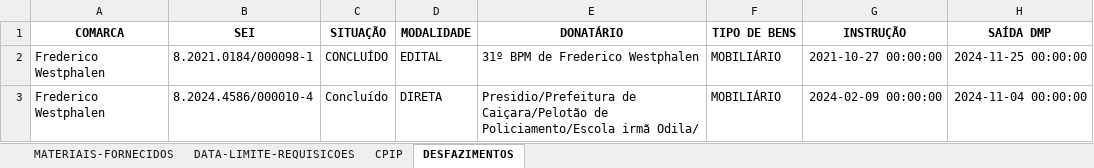
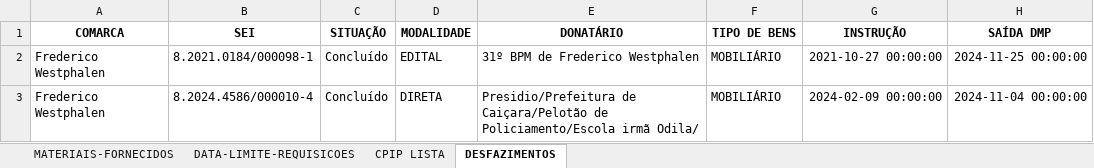
Before and after one commit to dmp-sepat/comarcas, an Excel workbook: FREDERICO_WESTPHALEN.xlsx, sheet DESFAZIMENTOS, drawn as a sheet; only a part is shown; values as stored, in another font and other column widths than the file's, no borders; the diff names each change by its address in the sheet, - before the commit and + after, or states it on an @@ line.

```diff
--- a/FREDERICO_WESTPHALEN.xlsx (sheet DESFAZIMENTOS)
+++ b/FREDERICO_WESTPHALEN.xlsx (sheet DESFAZIMENTOS)
-sheet tab: CPIP
+sheet tab: CPIP LISTA
-C2 (SITUAÇÃO): CONCLUÍDO
+C2 (SITUAÇÃO): Concluído
```
Also changed, not shown: sheet CPIP LISTA.
